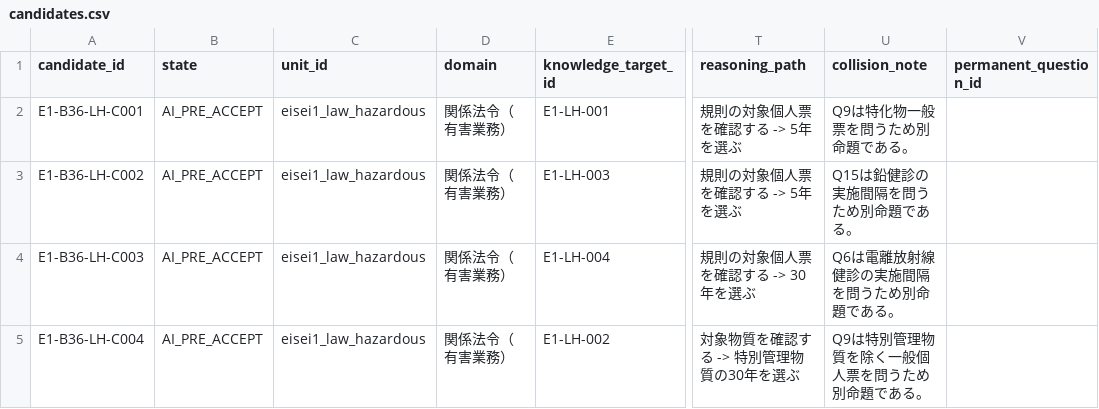
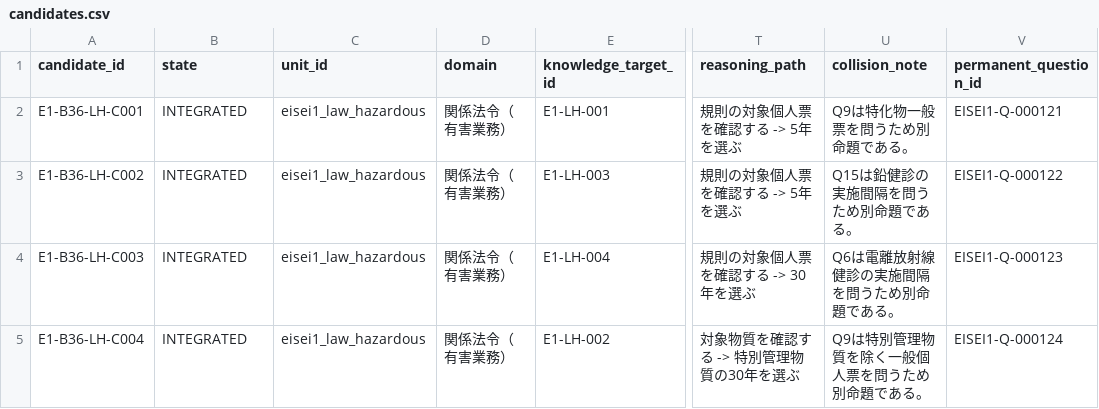
Before and after one commit to Komadeki/health-quiz-app, a CSV file: question_banks/eisei1/authoring/batches/batch_036/candidates.csv, drawn as a sheet; only a part is shown, gaps mark what is left out; the diff names each change by its address in the sheet, - before the commit and + after, or states it on an @@ line.

```diff
--- a/question_banks/eisei1/authoring/batches/batch_036/candidates.csv
+++ b/question_banks/eisei1/authoring/batches/batch_036/candidates.csv
-B2:B5 (state): AI_PRE_ACCEPT
+B2:B5 (state): INTEGRATED
-V2 (permanent_question_id): (empty)
+V2 (permanent_question_id): EISEI1-Q-000121
-V3 (permanent_question_id): (empty)
+V3 (permanent_question_id): EISEI1-Q-000122
-V4 (permanent_question_id): (empty)
+V4 (permanent_question_id): EISEI1-Q-000123
-V5 (permanent_question_id): (empty)
+V5 (permanent_question_id): EISEI1-Q-000124
```
Also changed, not shown: question_banks/eisei1/authoring/question_id_registry.csv, question_banks/eisei1/authoring/questions.csv, 8 other files.
